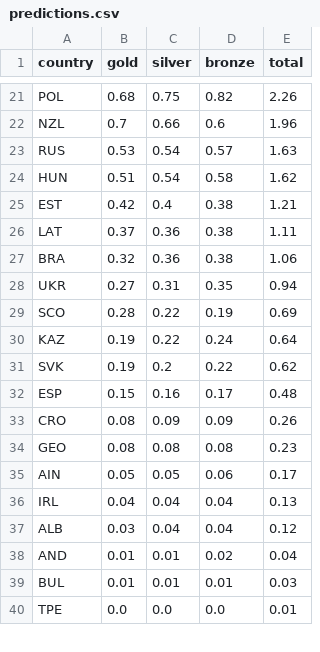
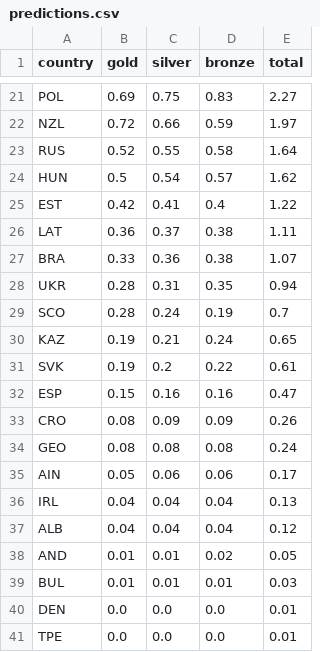
Before and after one commit to magnber/olympic_predictions, a CSV file: output/predictions.csv, drawn as a sheet; only a part is shown, gaps mark what is left out; the diff covers the shown part only; the diff names each change by its address in the sheet, - before the commit and + after, or states it on an @@ line.

```diff
--- a/output/predictions.csv
+++ b/output/predictions.csv
-B21 (gold): 0.68
+B21 (gold): 0.69
-D21 (bronze): 0.82
+D21 (bronze): 0.83
-E21 (total): 2.26
+E21 (total): 2.27
-B22 (gold): 0.7
+B22 (gold): 0.72
-D22 (bronze): 0.6
+D22 (bronze): 0.59
-E22 (total): 1.96
+E22 (total): 1.97
-B23 (gold): 0.53
+B23 (gold): 0.52
-C23 (silver): 0.54
+C23 (silver): 0.55
-D23 (bronze): 0.57
+D23 (bronze): 0.58
-E23 (total): 1.63
+E23 (total): 1.64
-B24 (gold): 0.51
+B24 (gold): 0.5
-D24 (bronze): 0.58
+D24 (bronze): 0.57
-C25 (silver): 0.4
+C25 (silver): 0.41
-D25 (bronze): 0.38
+D25 (bronze): 0.4
-E25 (total): 1.21
+E25 (total): 1.22
-B26 (gold): 0.37
+B26 (gold): 0.36
-C26 (silver): 0.36
+C26 (silver): 0.37
-B27 (gold): 0.32
+B27 (gold): 0.33
-E27 (total): 1.06
+E27 (total): 1.07
-B28 (gold): 0.27
+B28 (gold): 0.28
-C29 (silver): 0.22
+C29 (silver): 0.24
-E29 (total): 0.69
+E29 (total): 0.7
-C30 (silver): 0.22
+C30 (silver): 0.21
-E30 (total): 0.64
+E30 (total): 0.65
-E31 (total): 0.62
+E31 (total): 0.61
-D32 (bronze): 0.17
+D32 (bronze): 0.16
-E32 (total): 0.48
+E32 (total): 0.47
-E34 (total): 0.23
+E34 (total): 0.24
-C35 (silver): 0.05
+C35 (silver): 0.06
-B37 (gold): 0.03
+B37 (gold): 0.04
-E38 (total): 0.04
+E38 (total): 0.05
+row 40: DEN | 0.0 | 0.0 | 0.0 | 0.01
```
Also changed, not shown: 1 removed row and 60 edited cells elsewhere in this file, output/competition_details.csv, output/competition_predictions.csv, 8 other files.
